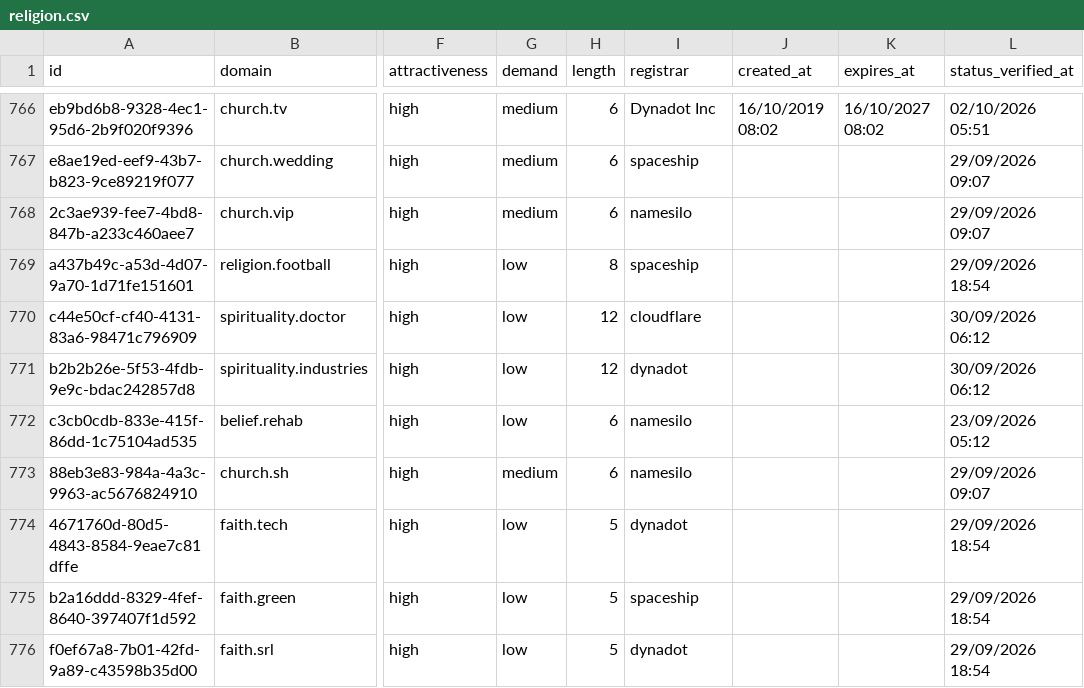
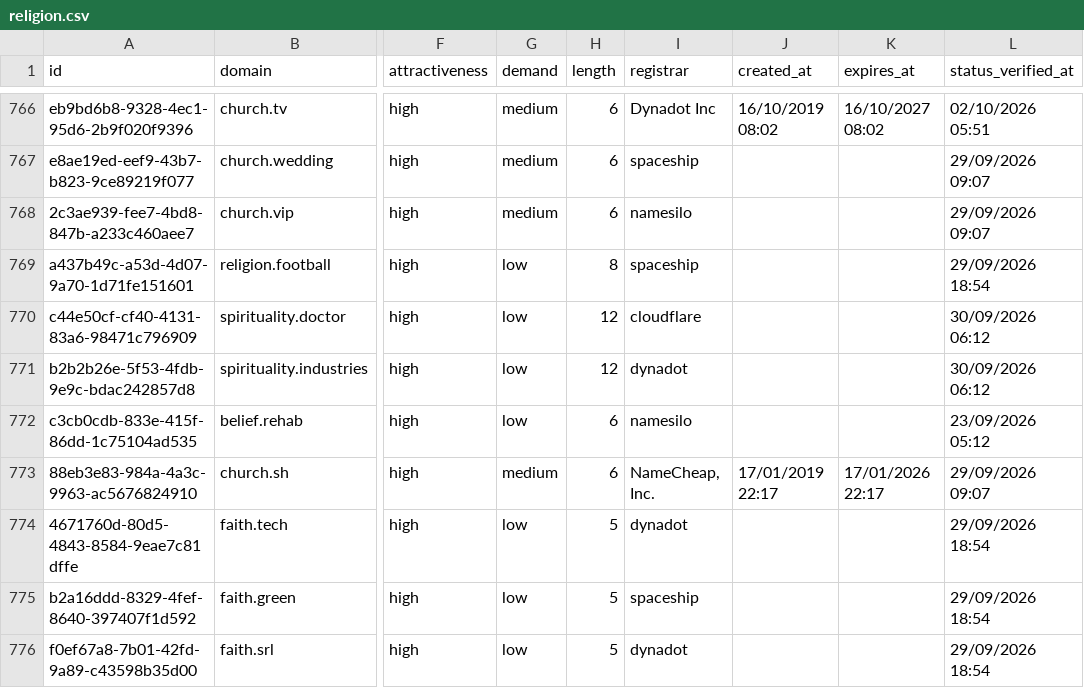
Before and after one commit to UniqueDomains/religion-oneword-domains, a CSV file: religion.csv, drawn as a sheet; only a part is shown, gaps mark what is left out; the diff names each change by its address in the sheet, - before the commit and + after, or states it on an @@ line.

Commit message:
Domains update

```diff
--- a/religion.csv
+++ b/religion.csv
-I773 (registrar): namesilo
+I773 (registrar): NameCheap, Inc.
-J773 (created_at): (empty)
+J773 (created_at): 17/01/2019 22:17
-K773 (expires_at): (empty)
+K773 (expires_at): 17/01/2026 22:17
```
Also changed, not shown: 4 other files.
